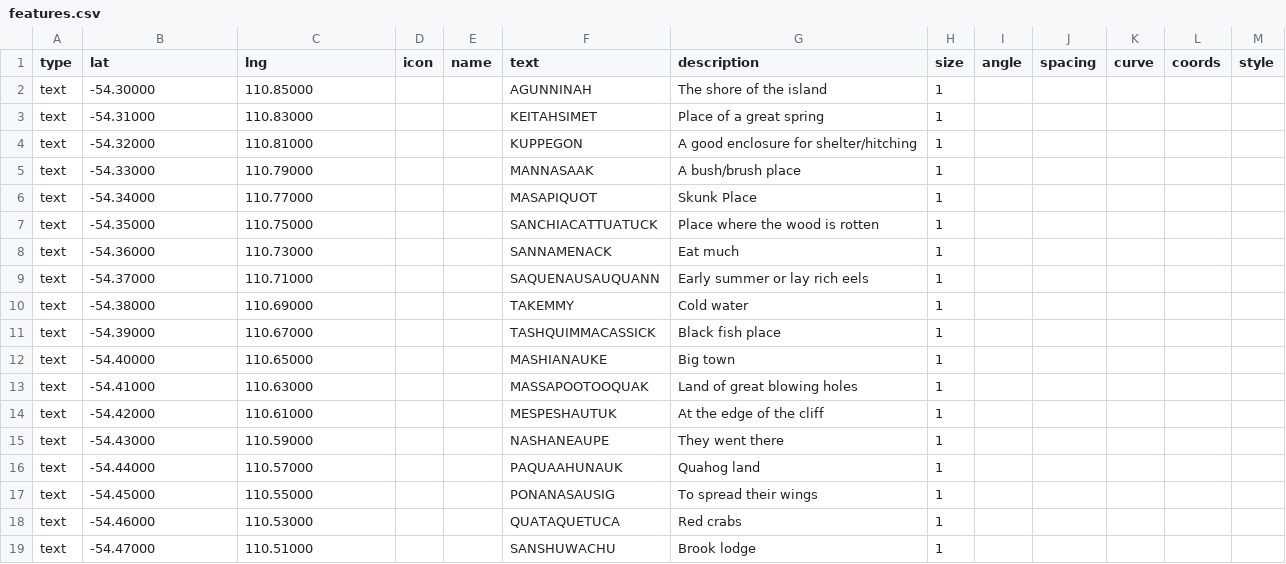
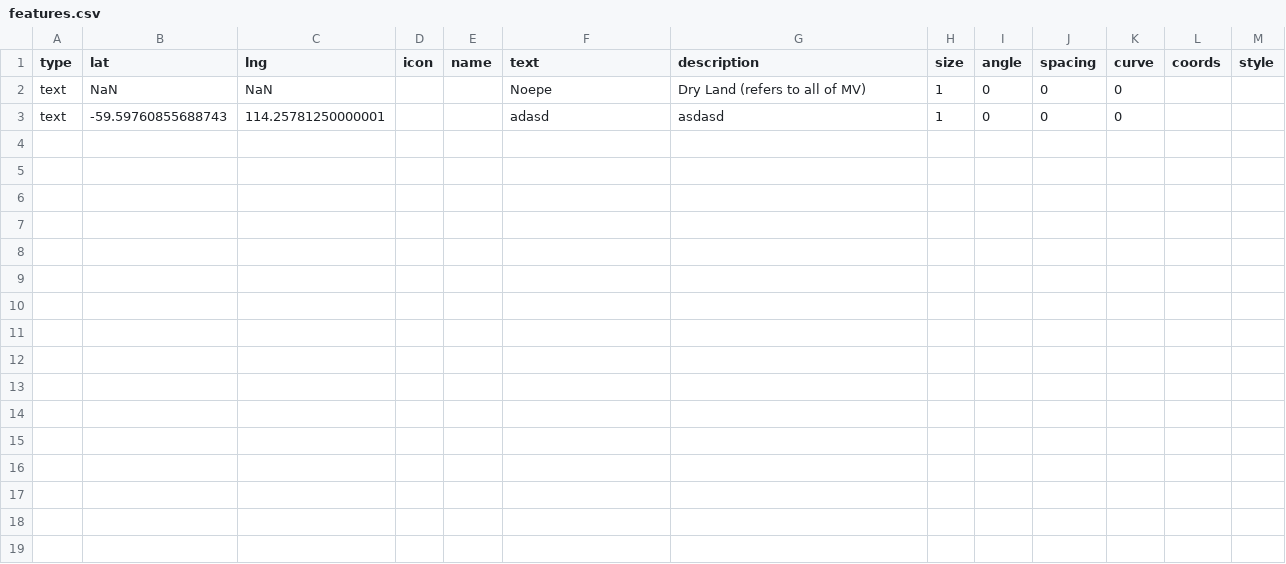
Before and after one commit to nativenewengland/map, a CSV file: data/features.csv, drawn as a sheet; removed rows and columns are numbered as before the commit, all else as after; the diff names each change by its address in the sheet, - before the commit and + after, or states it on an @@ line.

Commit message:
Update features.csv

```diff
--- a/data/features.csv
+++ b/data/features.csv
-row 2: text | -54.30000 | 110.85000 |  |  | AGUNNINAH | The shore of the island | 1
-row 3: text | -54.31000 | 110.83000 |  |  | KEITAHSIMET | Place of a great spring | 1
-row 4: text | -54.32000 | 110.81000 |  |  | KUPPEGON | A good enclosure for shelter/hitching | 1
-row 5: text | -54.33000 | 110.79000 |  |  | MANNASAAK | A bush/brush place | 1
-row 6: text | -54.34000 | 110.77000 |  |  | MASAPIQUOT | Skunk Place | 1
-row 7: text | -54.35000 | 110.75000 |  |  | SANCHIACATTUATUCK | Place where the wood is rotten | 1
-row 8: text | -54.36000 | 110.73000 |  |  | SANNAMENACK | Eat much | 1
-row 9: text | -54.37000 | 110.71000 |  |  | SAQUENAUSAUQUANN | Early summer or lay rich eels | 1
-row 10: text | -54.38000 | 110.69000 |  |  | TAKEMMY | Cold water | 1
-row 11: text | -54.39000 | 110.67000 |  |  | TASHQUIMMACASSICK | Black fish place | 1
-row 12: text | -54.40000 | 110.65000 |  |  | MASHIANAUKE | Big town | 1
-row 13: text | -54.41000 | 110.63000 |  |  | MASSAPOOTOOQUAK | Land of great blowing holes | 1
-row 14: text | -54.42000 | 110.61000 |  |  | MESPESHAUTUK | At the edge of the cliff | 1
-row 15: text | -54.43000 | 110.59000 |  |  | NASHANEAUPE | They went there | 1
-row 16: text | -54.44000 | 110.57000 |  |  | PAQUAAHUNAUK | Quahog land | 1
-row 17: text | -54.45000 | 110.55000 |  |  | PONANASAUSIG | To spread their wings | 1
-row 18: text | -54.46000 | 110.53000 |  |  | QUATAQUETUCA | Red crabs | 1
-row 19: text | -54.47000 | 110.51000 |  |  | SANSHUWACHU | Brook lodge | 1
+row 2: text | NaN | NaN |  |  | Noepe | Dry Land (refers to all of MV) | 1 | 0 | 0 | 0
+row 3: text | -59.59760855688743 | 114.25781250000001 |  |  | adasd | asdasd | 1 | 0 | 0 | 0
```
